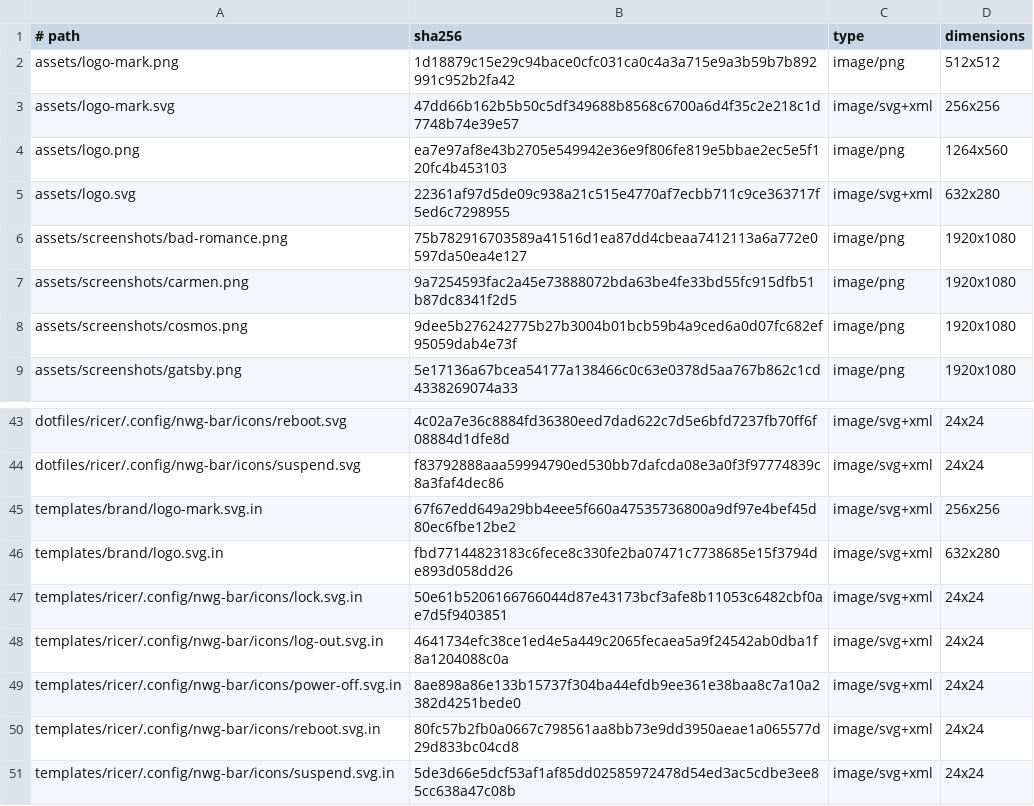
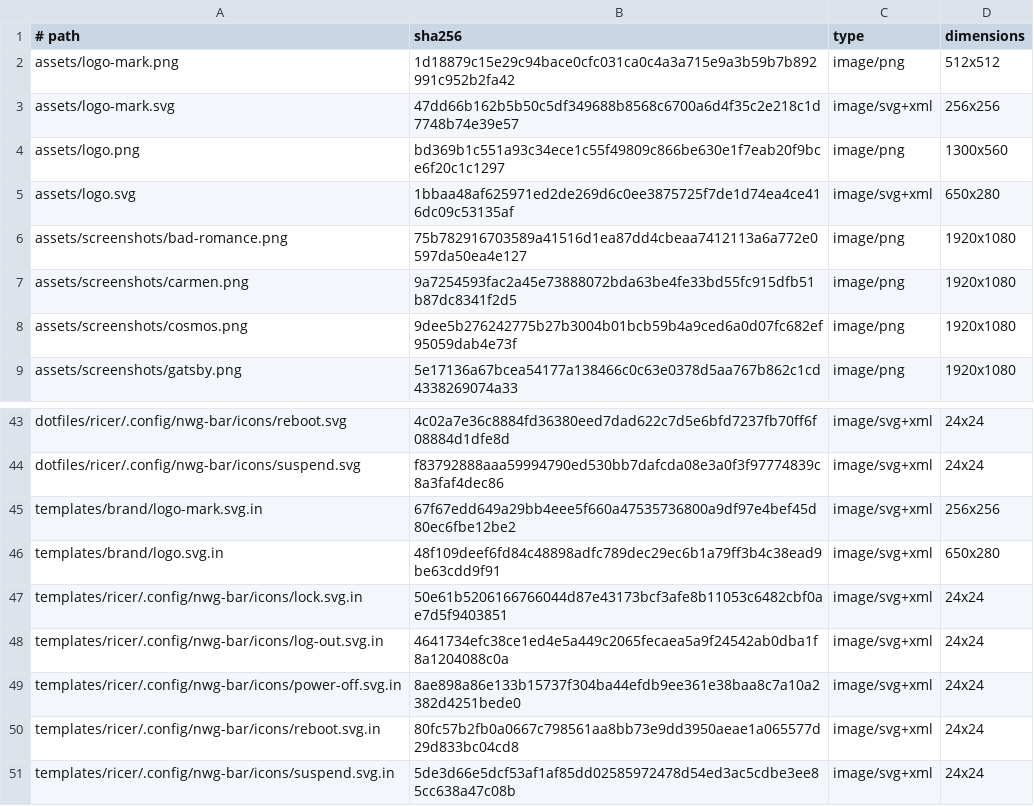
Before and after one commit to gitsual/hipurbia, a TSV file: data/asset-manifest.tsv, drawn as a sheet; only a part is shown, gaps mark what is left out.

```diff
--- a/data/asset-manifest.tsv
+++ b/data/asset-manifest.tsv
@@ -3,4 +3,4 @@ assets/logo-mark.png	1d18879c15e29c94bace0cfc031ca0c4a3a715e9a3b59b7b892991c952b
 assets/logo-mark.svg	47dd66b162b5b50c5df349688b8568c6700a6d4f35c2e218c1d7748b74e39e57	image/svg+xml	256x256
-assets/logo.png	ea7e97af8e43b2705e549942e36e9f806fe819e5bbae2ec5e5f120fc4b453103	image/png	1264x560
-assets/logo.svg	22361af97d5de09c938a21c515e4770af7ecbb711c9ce363717f5ed6c7298955	image/svg+xml	632x280
+assets/logo.png	bd369b1c551a93c34ece1c55f49809c866be630e1f7eab20f9bce6f20c1c1297	image/png	1300x560
+assets/logo.svg	1bbaa48af625971ed2de269d6c0ee3875725f7de1d74ea4ce416dc09c53135af	image/svg+xml	650x280
 assets/screenshots/bad-romance.png	75b782916703589a41516d1ea87dd4cbeaa7412113a6a772e0597da50ea4e127	image/png	1920x1080
@@ -45,3 +45,3 @@ dotfiles/ricer/.config/nwg-bar/icons/suspend.svg	f83792888aaa59994790ed530bb7daf
 templates/brand/logo-mark.svg.in	67f67edd649a29bb4eee5f660a47535736800a9df97e4bef45d80ec6fbe12be2	image/svg+xml	256x256
-templates/brand/logo.svg.in	fbd77144823183c6fece8c330fe2ba07471c7738685e15f3794de893d058dd26	image/svg+xml	632x280
+templates/brand/logo.svg.in	48f109deef6fd84c48898adfc789dec29ec6b1a79ff3b4c38ead9be63cdd9f91	image/svg+xml	650x280
 templates/ricer/.config/nwg-bar/icons/lock.svg.in	50e61b5206166766044d87e43173bcf3afe8b11053c6482cbf0ae7d5f9403851	image/svg+xml	24x24
```
Also changed, not shown: 5 other files.
